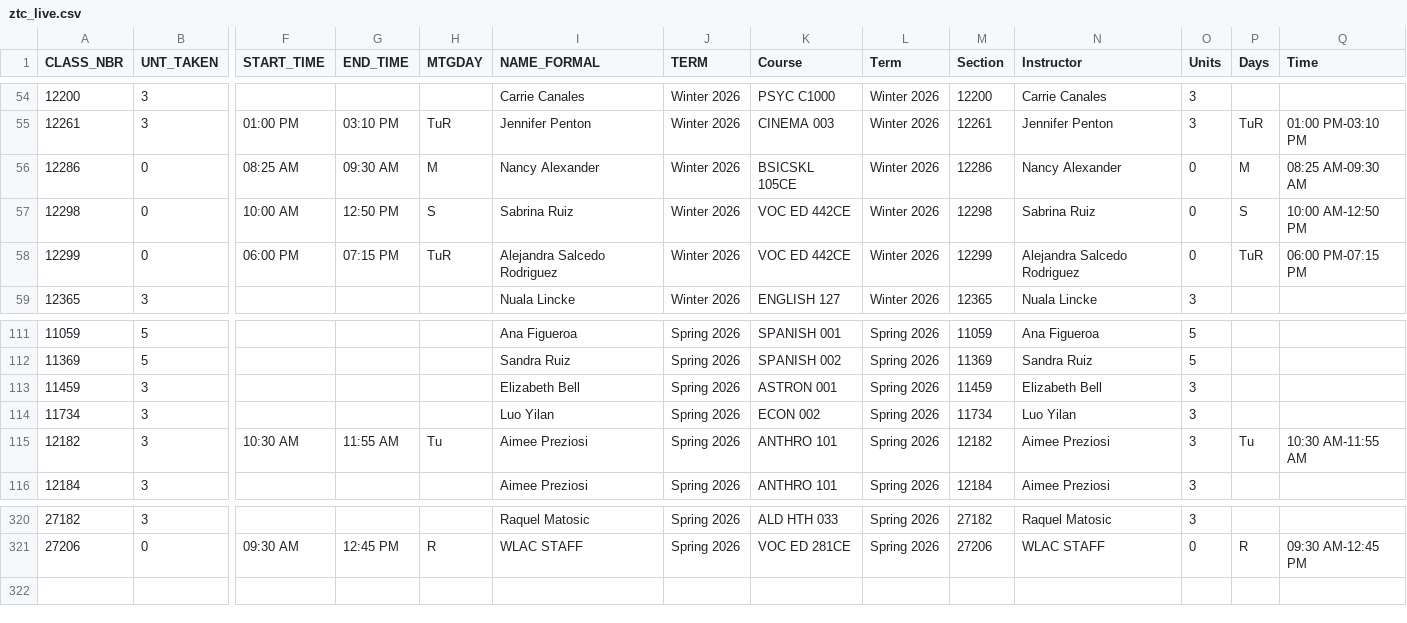
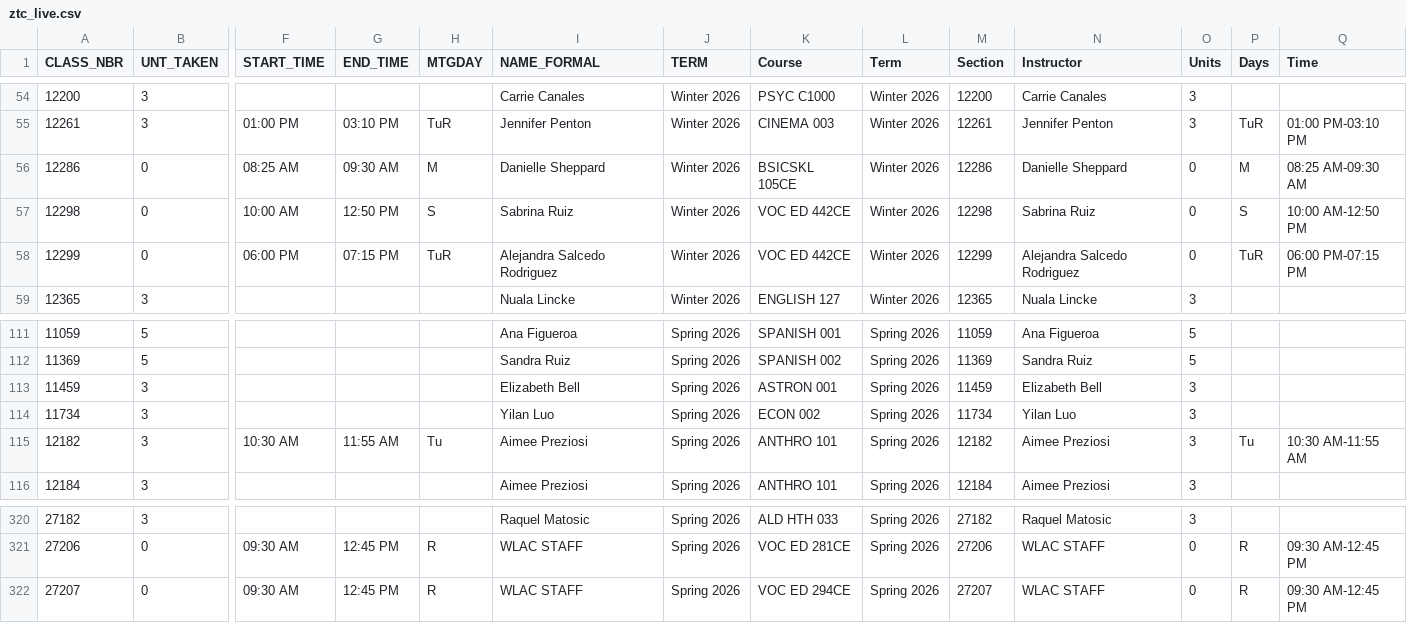
Before and after one commit to West-Los-Angeles-College/ztc, a CSV file: ztc_live.csv, drawn as a sheet; only a part is shown, gaps mark what is left out; rows hold the shown columns only; the diff names each change by its address in the sheet, - before the commit and + after, or states it on an @@ line.

Commit message:
Daily Commit -- 2026-01-09

```diff
--- a/ztc_live.csv
+++ b/ztc_live.csv
-I56 (NAME_FORMAL): Nancy Alexander
+I56 (NAME_FORMAL): Danielle Sheppard
-N56 (Instructor): Nancy Alexander
+N56 (Instructor): Danielle Sheppard
-I114 (NAME_FORMAL): Luo Yilan
+I114 (NAME_FORMAL): Yilan Luo
-N114 (Instructor): Luo Yilan
+N114 (Instructor): Yilan Luo
+row 322: 27207 | 0 | 09:30 AM | 12:45 PM | R | WLAC STAFF | Spring 2026 | VOC ED 294CE | Spring 2026 | 27207 | WLAC STAFF | 0 | R | 09:30 AM-12:45 PM
```
